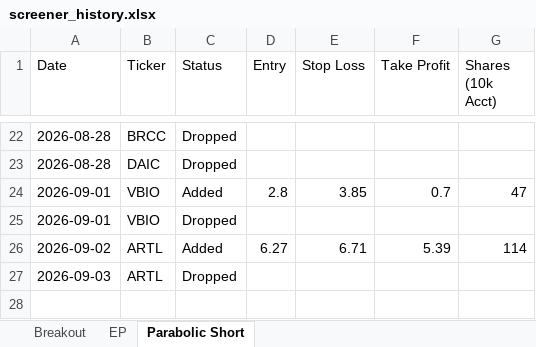
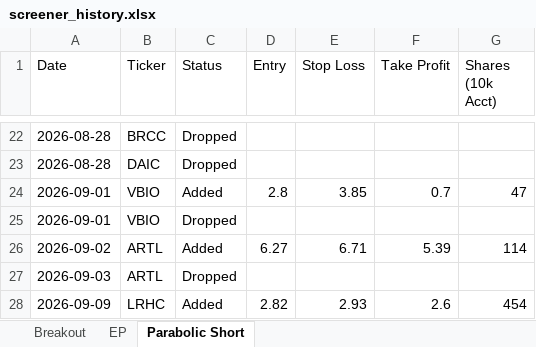
Before and after one commit to petarpanchev-lgtm/bug-free-umbrella, an Excel workbook: screener_history.xlsx, sheet Parabolic Short, drawn as a sheet; only a part is shown, gaps mark what is left out; values as stored, in another font and other column widths than the file's, no borders; the diff names each change by its address in the sheet, - before the commit and + after, or states it on an @@ line.

```diff
--- a/screener_history.xlsx (sheet Parabolic Short)
+++ b/screener_history.xlsx (sheet Parabolic Short)
+row 28: 2026-09-09 | LRHC | Added | 2.82 | 2.93 | 2.6 | 454
```
Also changed, not shown: sheet Breakout, sheet EP.
